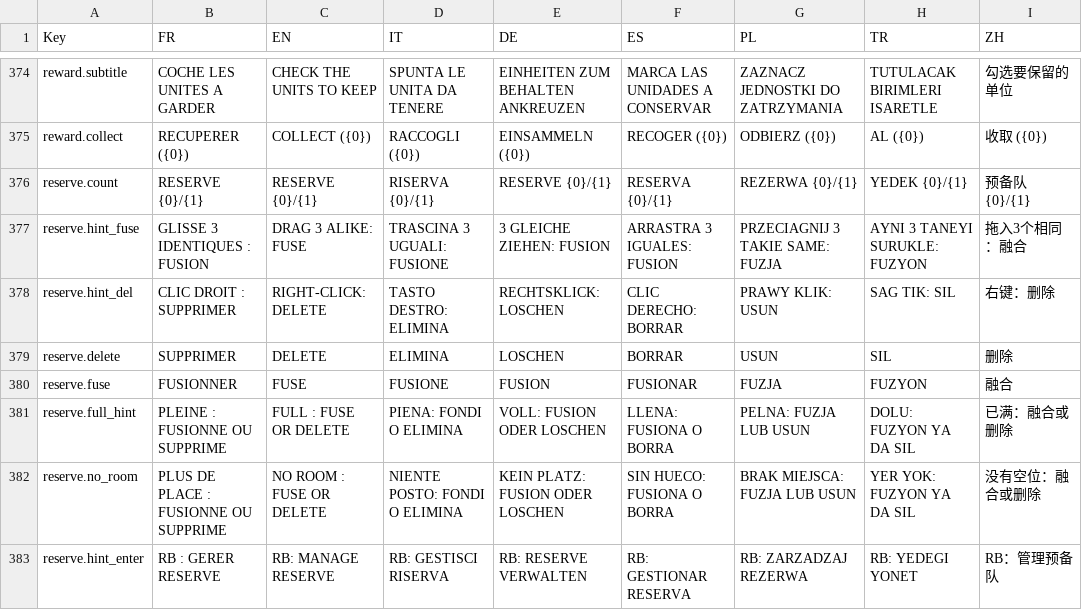
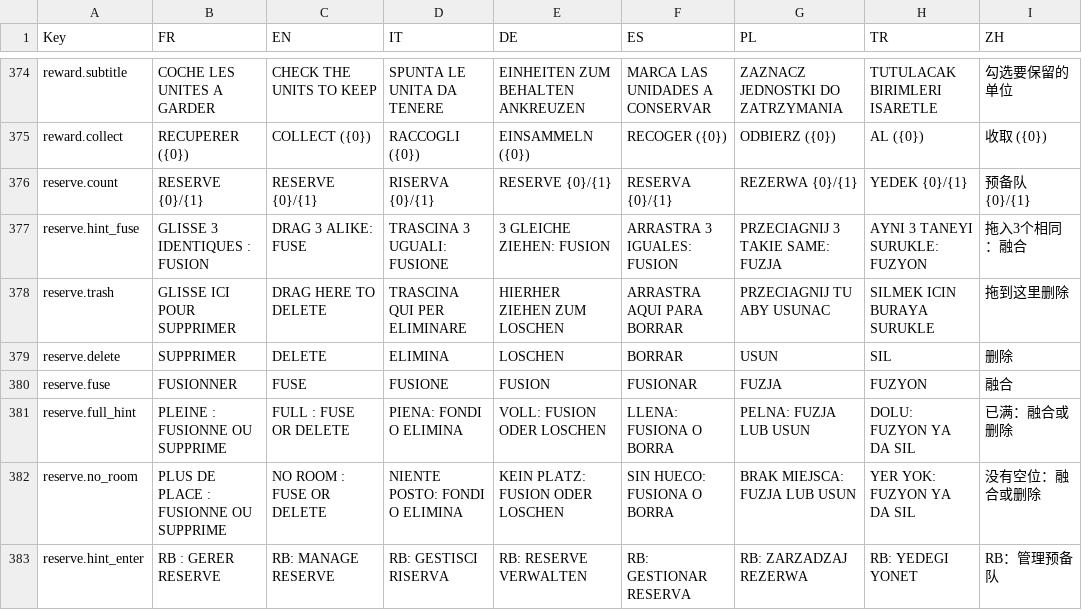
Before and after one commit to Chanoroobler/Echec, a CSV file: src/ChessArmy.Game/Assets/Config/strings.csv, drawn as a sheet; only a part is shown, gaps mark what is left out.

```diff
--- a/src/ChessArmy.Game/Assets/Config/strings.csv
+++ b/src/ChessArmy.Game/Assets/Config/strings.csv
@@ -377,3 +377,3 @@ reserve.count,RESERVE {0}/{1},RESERVE {0}/{1},RISERVA {0}/{1},RESERVE {0}/{1},RE
 reserve.hint_fuse,GLISSE 3 IDENTIQUES : FUSION,DRAG 3 ALIKE: FUSE,TRASCINA 3 UGUALI: FUSIONE,3 GLEICHE ZIEHEN: FUSION,ARRASTRA 3 IGUALES: FUSION,PRZECIAGNIJ 3 TAKIE SAME: FUZJA,AYNI 3 TANEYI SURUKLE: FUZYON,拖入3个相同：融合
-reserve.hint_del,CLIC DROIT : SUPPRIMER,RIGHT-CLICK: DELETE,TASTO DESTRO: ELIMINA,RECHTSKLICK: LOSCHEN,CLIC DERECHO: BORRAR,PRAWY KLIK: USUN,SAG TIK: SIL,右键：删除
+reserve.trash,GLISSE ICI POUR SUPPRIMER,DRAG HERE TO DELETE,TRASCINA QUI PER ELIMINARE,HIERHER ZIEHEN ZUM LOSCHEN,ARRASTRA AQUI PARA BORRAR,PRZECIAGNIJ TU ABY USUNAC,SILMEK ICIN BURAYA SURUKLE,拖到这里删除
 reserve.delete,SUPPRIMER,DELETE,ELIMINA,LOSCHEN,BORRAR,USUN,SIL,删除
```
Also changed, not shown: 1 other file.
